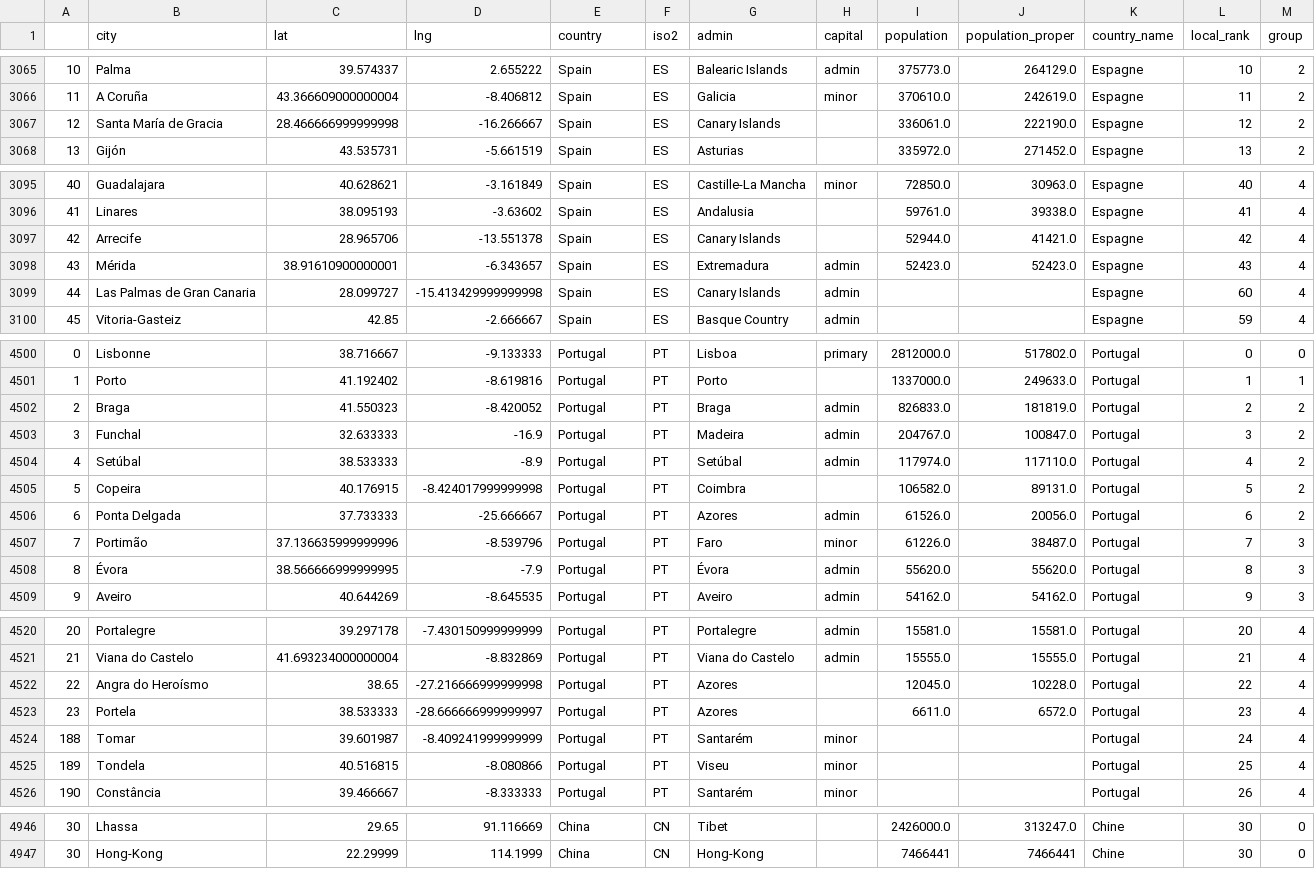
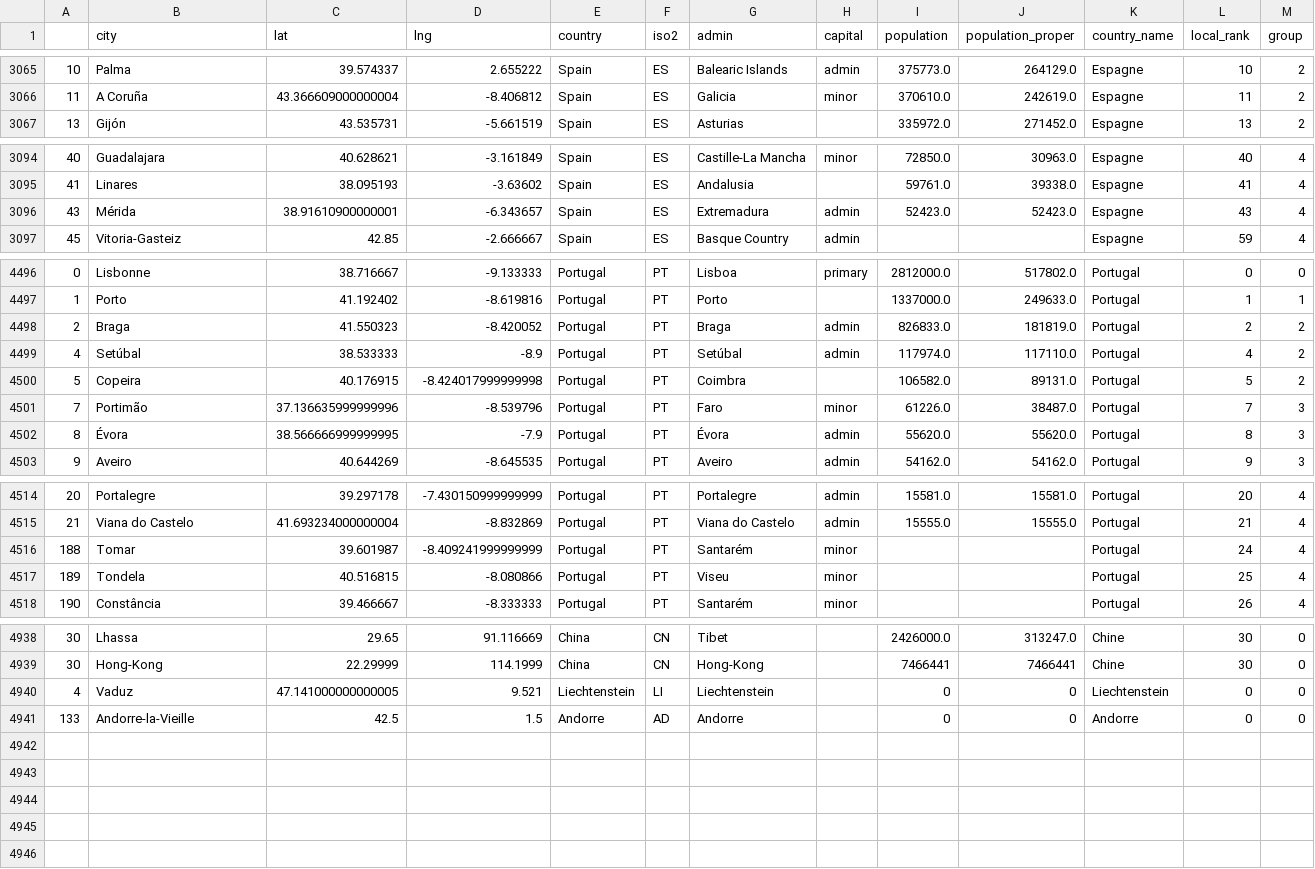
Before and after one commit to felix-martel/amstramdam, a CSV file: data/places.world.csv, drawn as a sheet; only a part is shown, gaps mark what is left out; the diff covers the shown part only.

```diff
--- a/data/places.world.csv
+++ b/data/places.world.csv
@@ -3066,3 +3066,2 @@
 11,A Coruña,43.366609000000004,-8.406812,Spain,ES,Galicia,minor,370610.0,242619.0,Espagne,11,2
-12,Santa María de Gracia,28.466666999999998,-16.266667,Spain,ES,Canary Islands,,336061.0,222190.0,Espagne,12,2
 13,Gijón,43.535731,-5.661519,Spain,ES,Asturias,,335972.0,271452.0,Espagne,13,2
@@ -3096,5 +3095,3 @@
 41,Linares,38.095193,-3.63602,Spain,ES,Andalusia,,59761.0,39338.0,Espagne,41,4
-42,Arrecife,28.965706,-13.551378,Spain,ES,Canary Islands,,52944.0,41421.0,Espagne,42,4
 43,Mérida,38.91610900000001,-6.343657,Spain,ES,Extremadura,admin,52423.0,52423.0,Espagne,43,4
-44,Las Palmas de Gran Canaria,28.099727,-15.413429999999998,Spain,ES,Canary Islands,admin,,,Espagne,60,4
 45,Vitoria-Gasteiz,42.85,-2.666667,Spain,ES,Basque Country,admin,,,Espagne,59,4
@@ -4502,6 +4498,4 @@
 2,Braga,41.550323,-8.420052,Portugal,PT,Braga,admin,826833.0,181819.0,Portugal,2,2
-3,Funchal,32.633333,-16.9,Portugal,PT,Madeira,admin,204767.0,100847.0,Portugal,3,2
 4,Setúbal,38.533333,-8.9,Portugal,PT,Setúbal,admin,117974.0,117110.0,Portugal,4,2
 5,Copeira,40.176915,-8.424017999999998,Portugal,PT,Coimbra,,106582.0,89131.0,Portugal,5,2
-6,Ponta Delgada,37.733333,-25.666667,Portugal,PT,Azores,admin,61526.0,20056.0,Portugal,6,2
 7,Portimão,37.136635999999996,-8.539796,Portugal,PT,Faro,minor,61226.0,38487.0,Portugal,7,3
@@ -4521,4 +4515,2 @@
 21,Viana do Castelo,41.693234000000004,-8.832869,Portugal,PT,Viana do Castelo,admin,15555.0,15555.0,Portugal,21,4
-22,Angra do Heroísmo,38.65,-27.216666999999998,Portugal,PT,Azores,,12045.0,10228.0,Portugal,22,4
-23,Portela,38.533333,-28.666666999999997,Portugal,PT,Azores,,6611.0,6572.0,Portugal,23,4
 188,Tomar,39.601987,-8.409241999999999,Portugal,PT,Santarém,minor,,,Portugal,24,4
@@ -4947 +4939,3 @@
 30,Hong-Kong,22.29999,114.1999,China,CN,Hong-Kong,,7466441,7466441,Chine,30,0
+4,Vaduz,47.141000000000005,9.521,Liechtenstein,LI,Liechtenstein,,0,0,Liechtenstein,0,0
+133,Andorre-la-Vieille,42.5,1.5,Andorre,AD,Andorre,,0,0,Andorre,0,0
```
Also changed, not shown: 1 removed row and 2 edited cells elsewhere in this file, 2 other files.
